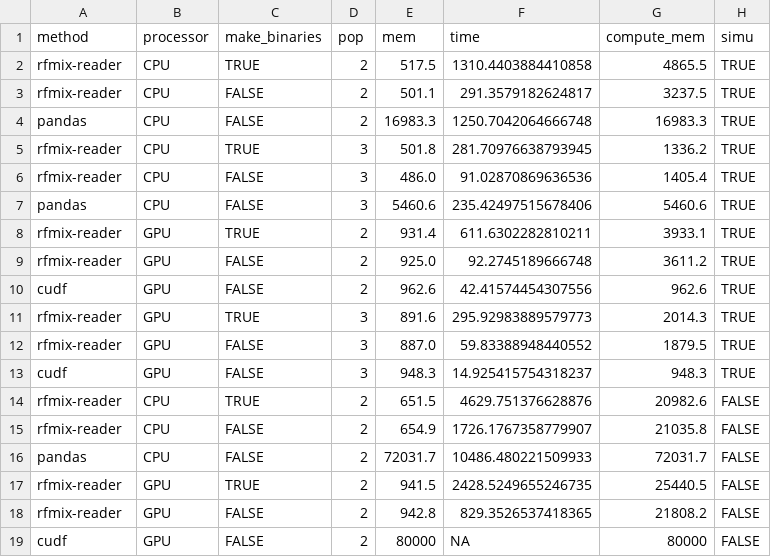
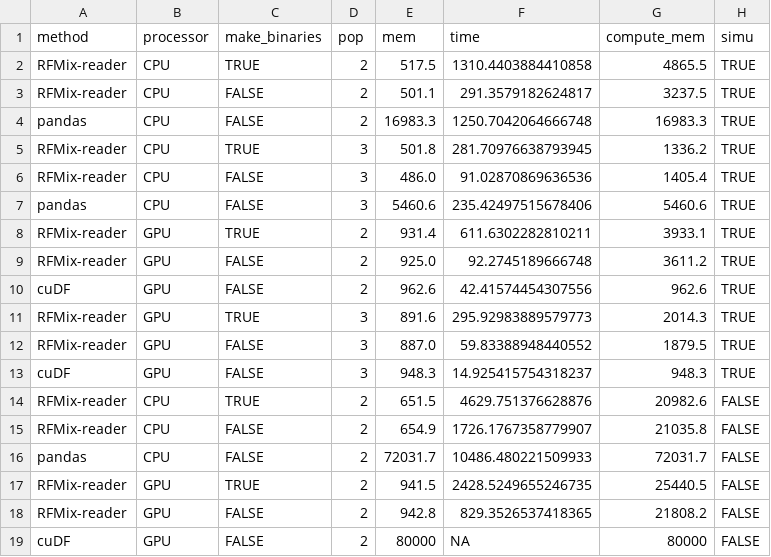
Before and after one commit to heart-gen/rfmix_reader-benchmarking, a CSV file: metrics/_h/extracted_metrics.csv, drawn as a sheet.

Commit message:
updating proper names for methods

```diff
--- a/metrics/_h/extracted_metrics.csv
+++ b/metrics/_h/extracted_metrics.csv
@@ -1,19 +1,19 @@
 method,processor,make_binaries,pop,mem,time,compute_mem,simu
-rfmix-reader,CPU,TRUE,2,517.5,1310.4403884410858,4865.5,TRUE
-rfmix-reader,CPU,FALSE,2,501.1,291.3579182624817,3237.5,TRUE
+RFMix-reader,CPU,TRUE,2,517.5,1310.4403884410858,4865.5,TRUE
+RFMix-reader,CPU,FALSE,2,501.1,291.3579182624817,3237.5,TRUE
 pandas,CPU,FALSE,2,16983.3,1250.7042064666748,16983.3,TRUE
-rfmix-reader,CPU,TRUE,3,501.8,281.70976638793945,1336.2,TRUE
-rfmix-reader,CPU,FALSE,3,486.0,91.02870869636536,1405.4,TRUE
+RFMix-reader,CPU,TRUE,3,501.8,281.70976638793945,1336.2,TRUE
+RFMix-reader,CPU,FALSE,3,486.0,91.02870869636536,1405.4,TRUE
 pandas,CPU,FALSE,3,5460.6,235.42497515678406,5460.6,TRUE
-rfmix-reader,GPU,TRUE,2,931.4,611.6302282810211,3933.1,TRUE
-rfmix-reader,GPU,FALSE,2,925.0,92.2745189666748,3611.2,TRUE
-cudf,GPU,FALSE,2,962.6,42.41574454307556,962.6,TRUE
-rfmix-reader,GPU,TRUE,3,891.6,295.92983889579773,2014.3,TRUE
-rfmix-reader,GPU,FALSE,3,887.0,59.83388948440552,1879.5,TRUE
-cudf,GPU,FALSE,3,948.3,14.925415754318237,948.3,TRUE
-rfmix-reader,CPU,TRUE,2,651.5,4629.751376628876,20982.6,FALSE
-rfmix-reader,CPU,FALSE,2,654.9,1726.1767358779907,21035.8,FALSE
+RFMix-reader,GPU,TRUE,2,931.4,611.6302282810211,3933.1,TRUE
+RFMix-reader,GPU,FALSE,2,925.0,92.2745189666748,3611.2,TRUE
+cuDF,GPU,FALSE,2,962.6,42.41574454307556,962.6,TRUE
+RFMix-reader,GPU,TRUE,3,891.6,295.92983889579773,2014.3,TRUE
+RFMix-reader,GPU,FALSE,3,887.0,59.83388948440552,1879.5,TRUE
+cuDF,GPU,FALSE,3,948.3,14.925415754318237,948.3,TRUE
+RFMix-reader,CPU,TRUE,2,651.5,4629.751376628876,20982.6,FALSE
+RFMix-reader,CPU,FALSE,2,654.9,1726.1767358779907,21035.8,FALSE
 pandas,CPU,FALSE,2,72031.7,10486.480221509933,72031.7,FALSE
-rfmix-reader,GPU,TRUE,2,941.5,2428.5249655246735,25440.5,FALSE
-rfmix-reader,GPU,FALSE,2,942.8,829.3526537418365,21808.2,FALSE
-cudf,GPU,FALSE,2,80000,NA,80000,FALSE
+RFMix-reader,GPU,TRUE,2,941.5,2428.5249655246735,25440.5,FALSE
+RFMix-reader,GPU,FALSE,2,942.8,829.3526537418365,21808.2,FALSE
+cuDF,GPU,FALSE,2,80000,NA,80000,FALSE
```
